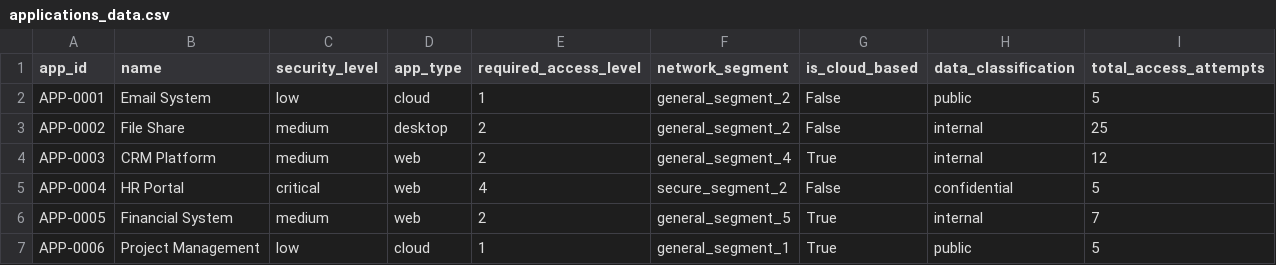
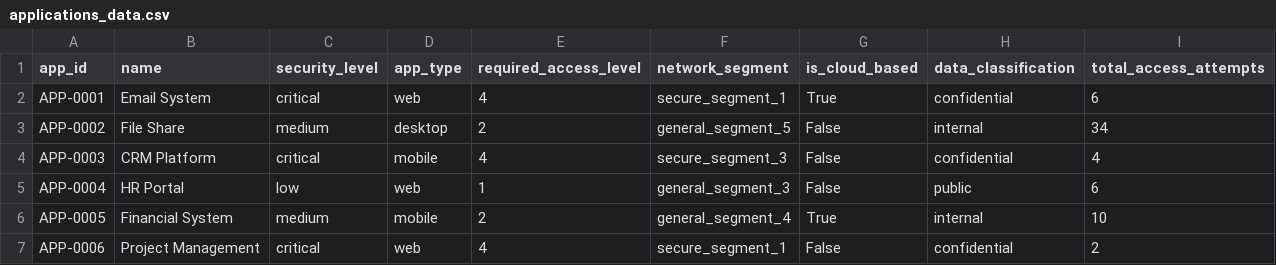
Before and after one commit to Tarunchintakunta/Zta-project, a CSV file: zta_project/results/applications_data.csv, drawn as a sheet; only a part is shown; the diff covers the shown part only.

```diff
--- a/zta_project/results/applications_data.csv
+++ b/zta_project/results/applications_data.csv
@@ -1,7 +1,7 @@
 app_id,name,security_level,app_type,required_access_level,network_segment,is_cloud_based,data_classification,total_access_attempts
-APP-0001,Email System,low,cloud,1,general_segment_2,False,public,5
-APP-0002,File Share,medium,desktop,2,general_segment_2,False,internal,25
-APP-0003,CRM Platform,medium,web,2,general_segment_4,True,internal,12
-APP-0004,HR Portal,critical,web,4,secure_segment_2,False,confidential,5
-APP-0005,Financial System,medium,web,2,general_segment_5,True,internal,7
-APP-0006,Project Management,low,cloud,1,general_segment_1,True,public,5
+APP-0001,Email System,critical,web,4,secure_segment_1,True,confidential,6
+APP-0002,File Share,medium,desktop,2,general_segment_5,False,internal,34
+APP-0003,CRM Platform,critical,mobile,4,secure_segment_3,False,confidential,4
+APP-0004,HR Portal,low,web,1,general_segment_3,False,public,6
+APP-0005,Financial System,medium,mobile,2,general_segment_4,True,internal,10
+APP-0006,Project Management,critical,web,4,secure_segment_1,False,confidential,2
```
Also changed, not shown: 24 edited cells elsewhere in this file, zta_project/results/authentication_logs.csv, zta_project/results/breach_attempts.csv, 10 other files.
